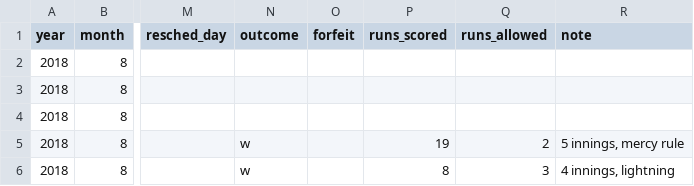
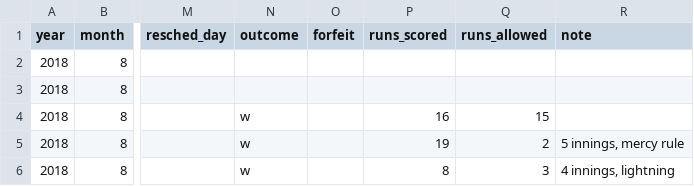
Before and after one commit to standarderrors/standarderrors.github.io, a TSV file: data/games_input.tsv, drawn as a sheet; only a part is shown, gaps mark what is left out; the diff names each change by its address in the sheet, - before the commit and + after, or states it on an @@ line.

```diff
--- a/data/games_input.tsv
+++ b/data/games_input.tsv
-N4 (outcome): (empty)
+N4 (outcome): w
-P4 (runs_scored): (empty)
+P4 (runs_scored): 16
-Q4 (runs_allowed): (empty)
+Q4 (runs_allowed): 15
```
Also changed, not shown: data/games.tsv.
